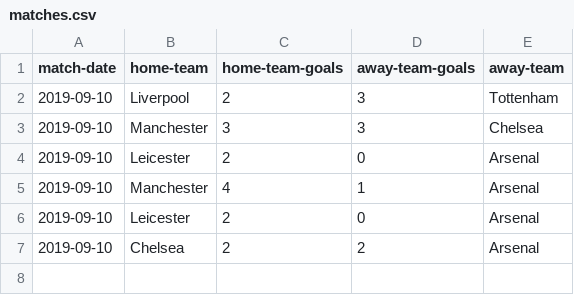
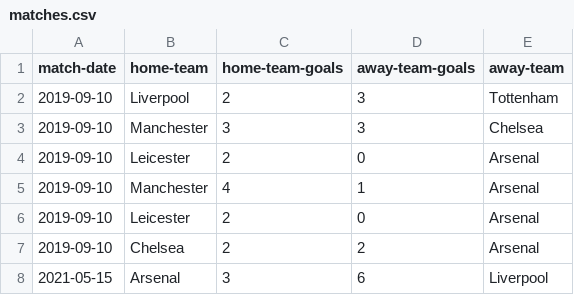
Before and after one commit to JustinMassart/Scores, a CSV file: matches.csv, drawn as a sheet; the diff names each change by its address in the sheet, - before the commit and + after, or states it on an @@ line.

Commit message:
commit changes

```diff
--- a/matches.csv
+++ b/matches.csv
+row 8: 2021-05-15 | Arsenal | 3 | 6 | Liverpool
```
